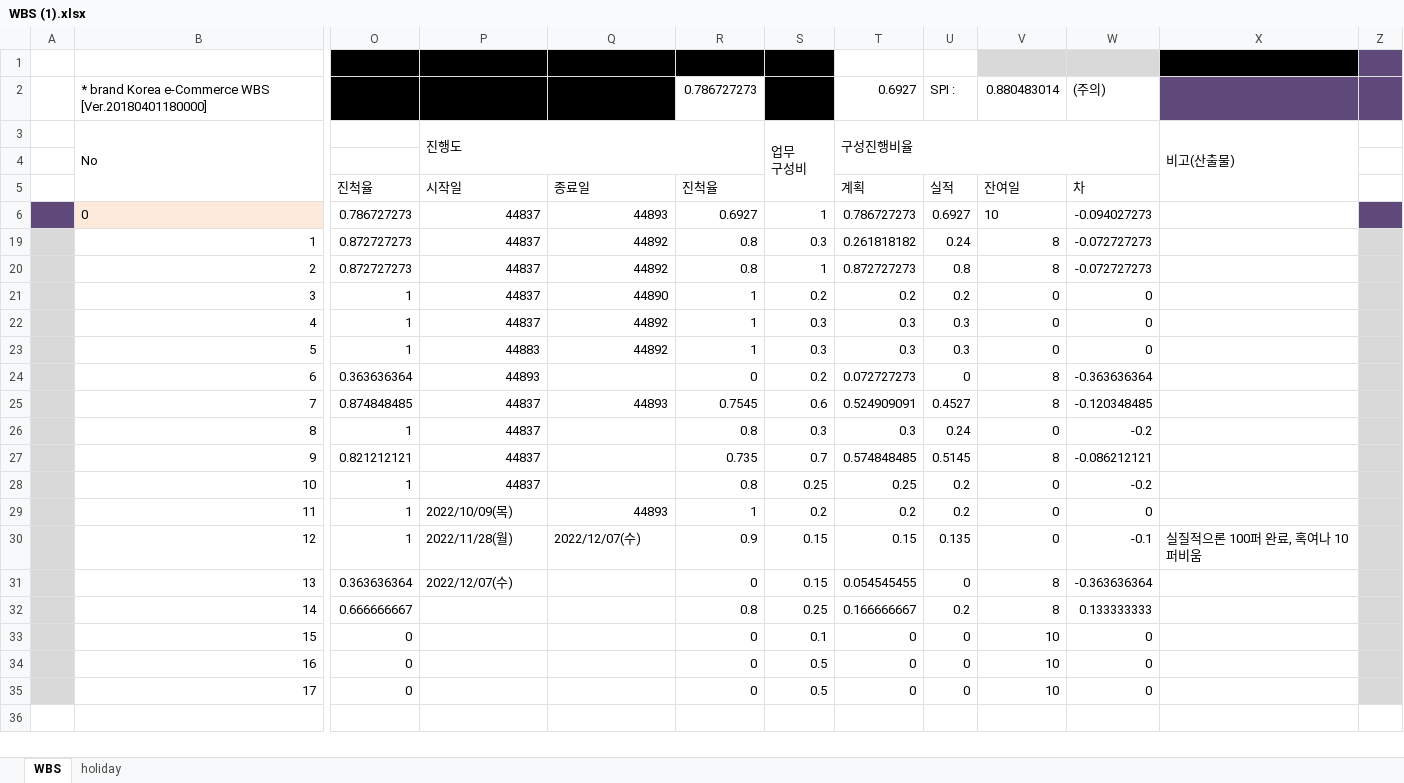
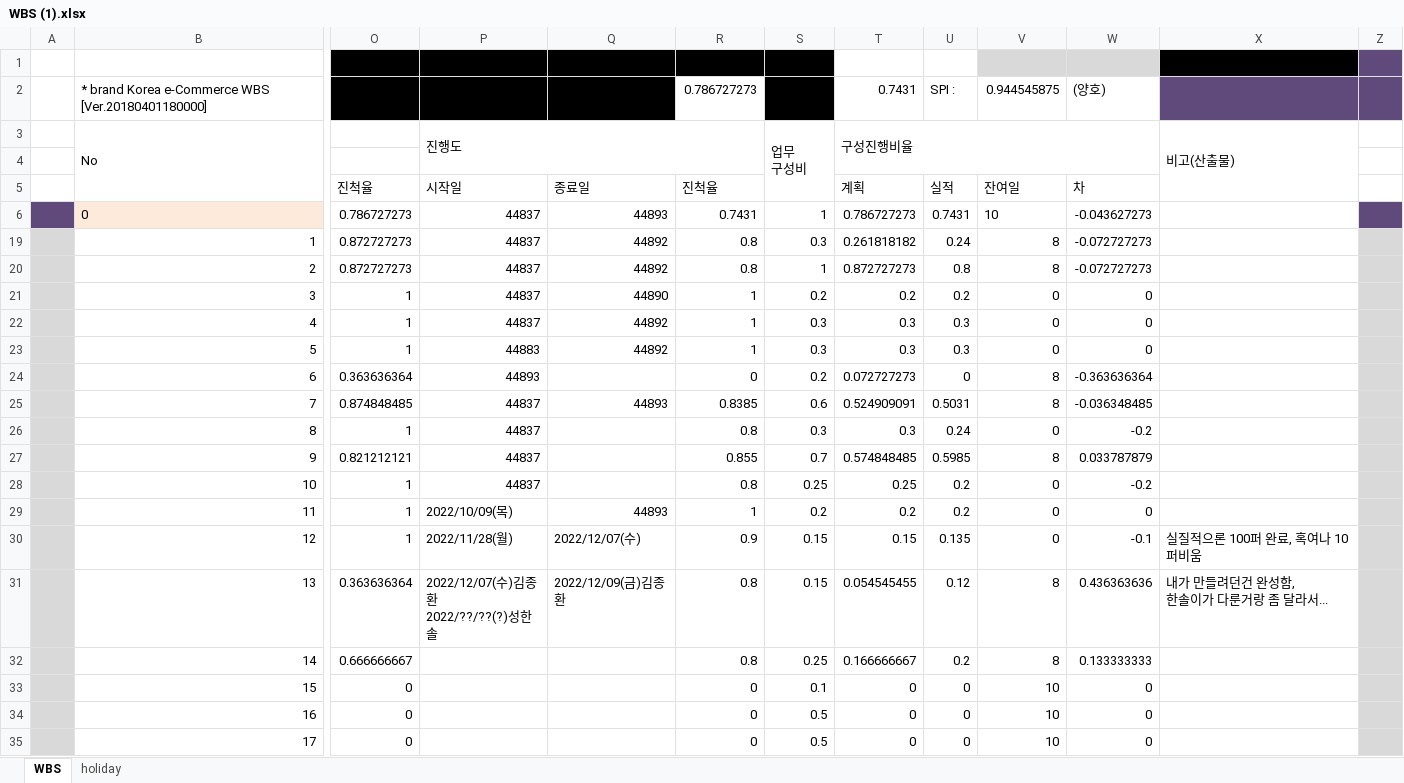
Before and after one commit to WhiteBlueMoon/2022_mobile, an Excel workbook: WBS (1).xlsx, sheet WBS, drawn as a sheet; only a part is shown, gaps mark what is left out; values as stored, in another font and other column widths than the file's, no borders; charts and pictures and conditional formats not drawn; ↵ is a line break in a cell; the diff names each change by its address in the sheet, - before the commit and + after, or states it on an @@ line.

Commit message:
Add files via upload

```diff
--- a/WBS (1).xlsx (sheet WBS)
+++ b/WBS (1).xlsx (sheet WBS)
-T2: 0.6927
+T2: 0.7431
-V2: 0.880483014
+V2: 0.944545875
-W2: (주의)
+W2: (양호)
-R6: 0.6927
+R6: 0.7431
-U6: 0.6927
+U6: 0.7431
-W6: -0.094027273
+W6: -0.043627273
-R25: 0.7545
+R25: 0.8385
-U25: 0.4527
+U25: 0.5031
-W25: -0.120348485
+W25: -0.036348485
-R27: 0.735
+R27: 0.855
-U27: 0.5145
+U27: 0.5985
-W27: -0.086212121
+W27: 0.033787879
-P31: 2022/12/07(수)
+P31: 2022/12/07(수)김종환 ↵ 2022/??/??(?)성한솔
-Q31: (empty)
+Q31: 2022/12/09(금)김종환
-R31: 0
+R31: 0.8
-U31: 0
+U31: 0.12
-W31: -0.363636364
+W31: 0.436363636
-X31: (empty)
+X31: 내가 만들려던건 완성함, ↵ 한솔이가 다룬거랑 좀 달라서...
```
Also changed, not shown: hidden cells, charts or pictures.
